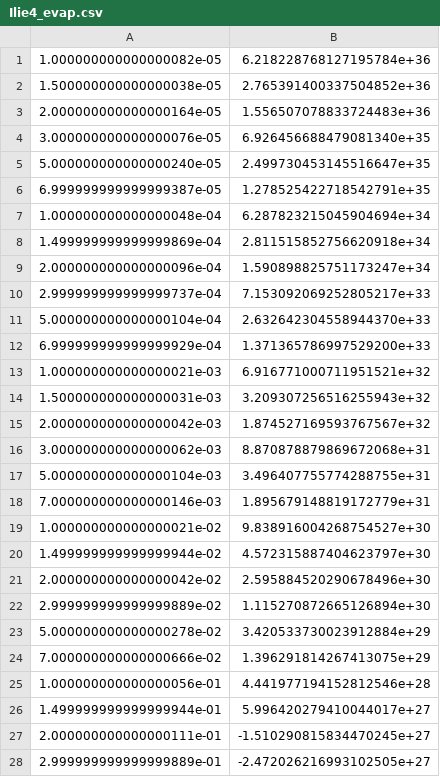
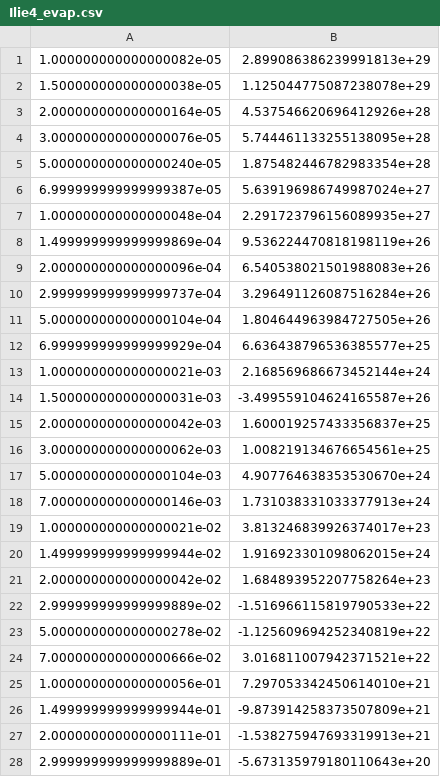
Before and after one commit to DM-Colgate/evaporation, a CSV file: Ilie4_evap.csv, drawn as a sheet; only a part is shown; the diff covers the shown part only.

```diff
--- a/Ilie4_evap.csv
+++ b/Ilie4_evap.csv
@@ -1,28 +1,28 @@
-1.000000000000000082e-05,6.218228768127195784e+36
-1.500000000000000038e-05,2.765391400337504852e+36
-2.000000000000000164e-05,1.556507078833724483e+36
-3.000000000000000076e-05,6.926456688479081340e+35
-5.000000000000000240e-05,2.499730453145516647e+35
-6.999999999999999387e-05,1.278525422718542791e+35
-1.000000000000000048e-04,6.287823215045904694e+34
-1.499999999999999869e-04,2.811515852756620918e+34
-2.000000000000000096e-04,1.590898825751173247e+34
-2.999999999999999737e-04,7.153092069252805217e+33
-5.000000000000000104e-04,2.632642304558944370e+33
-6.999999999999999929e-04,1.371365786997529200e+33
-1.000000000000000021e-03,6.916771000711951521e+32
-1.500000000000000031e-03,3.209307256516255943e+32
-2.000000000000000042e-03,1.874527169593767567e+32
-3.000000000000000062e-03,8.870878879869672068e+31
-5.000000000000000104e-03,3.496407755774288755e+31
-7.000000000000000146e-03,1.895679148819172779e+31
-1.000000000000000021e-02,9.838916004268754527e+30
-1.499999999999999944e-02,4.572315887404623797e+30
-2.000000000000000042e-02,2.595884520290678496e+30
-2.999999999999999889e-02,1.115270872665126894e+30
-5.000000000000000278e-02,3.420533730023912884e+29
-7.000000000000000666e-02,1.396291814267413075e+29
-1.000000000000000056e-01,4.441977194152812546e+28
-1.499999999999999944e-01,5.996420279410044017e+27
-2.000000000000000111e-01,-1.510290815834470245e+27
-2.999999999999999889e-01,-2.472026216993102505e+27
+1.000000000000000082e-05,2.899086386239991813e+29
+1.500000000000000038e-05,1.125044775087238078e+29
+2.000000000000000164e-05,4.537546620696412926e+28
+3.000000000000000076e-05,5.744461133255138095e+28
+5.000000000000000240e-05,1.875482446782983354e+28
+6.999999999999999387e-05,5.639196986749987024e+27
+1.000000000000000048e-04,2.291723796156089935e+27
+1.499999999999999869e-04,9.536224470818198119e+26
+2.000000000000000096e-04,6.540538021501988083e+26
+2.999999999999999737e-04,3.296491126087516284e+26
+5.000000000000000104e-04,1.804644963984727505e+26
+6.999999999999999929e-04,6.636438796536385577e+25
+1.000000000000000021e-03,2.168569686673452144e+24
+1.500000000000000031e-03,-3.499559104624165587e+26
+2.000000000000000042e-03,1.600019257433356837e+25
+3.000000000000000062e-03,1.008219134676654561e+25
+5.000000000000000104e-03,4.907764638353530670e+24
+7.000000000000000146e-03,1.731038331033377913e+24
+1.000000000000000021e-02,3.813246839926374017e+23
+1.499999999999999944e-02,1.916923301098062015e+24
+2.000000000000000042e-02,1.684893952207758264e+23
+2.999999999999999889e-02,-1.516966115819790533e+22
+5.000000000000000278e-02,-1.125609694252340819e+22
+7.000000000000000666e-02,3.016811007942371521e+22
+1.000000000000000056e-01,7.297053342450614010e+21
+1.499999999999999944e-01,-9.873914258373507809e+21
+2.000000000000000111e-01,-1.538275947693319913e+21
+2.999999999999999889e-01,-5.673135979180110643e+20
```
Also changed, not shown: 28 edited cells elsewhere in this file, 1 other file.
